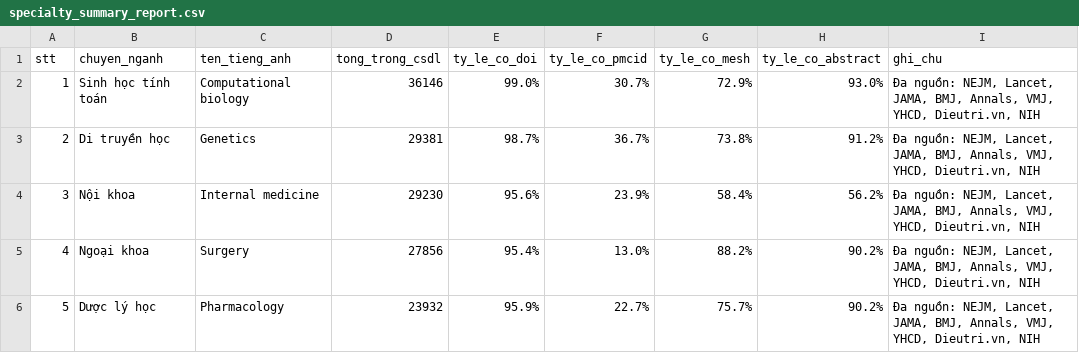
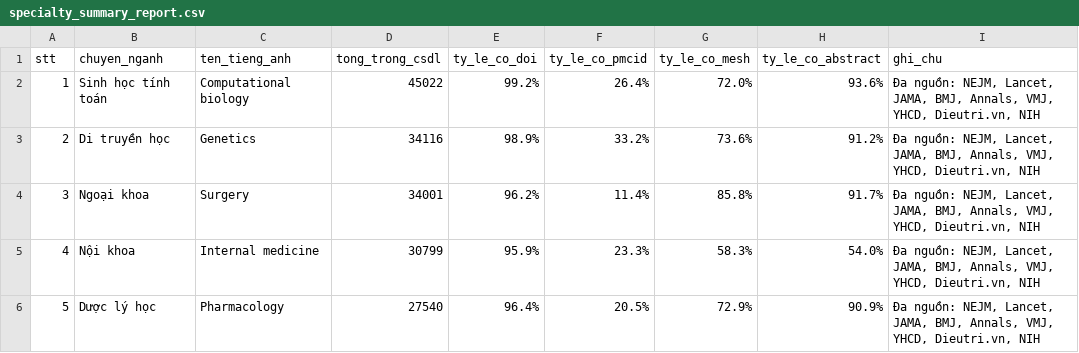
Before and after one commit to carbvantu/baitaplonctdl, a CSV file: reports/specialty_summary_report.csv, drawn as a sheet; only a part is shown; the diff covers the shown part only.

```diff
--- a/reports/specialty_summary_report.csv
+++ b/reports/specialty_summary_report.csv
@@ -1,6 +1,6 @@
 stt,chuyen_nganh,ten_tieng_anh,tong_trong_csdl,ty_le_co_doi,ty_le_co_pmcid,ty_le_co_mesh,ty_le_co_abstract,ghi_chu
-1,Sinh học tính toán,Computational biology,36146,99.0%,30.7%,72.9%,93.0%,"Đa nguồn: NEJM, Lancet, JAMA, BMJ, Annals, VMJ, YHCD, Dieutri.vn, NIH"
-2,Di truyền học,Genetics,29381,98.7%,36.7%,73.8%,91.2%,"Đa nguồn: NEJM, Lancet, JAMA, BMJ, Annals, VMJ, YHCD, Dieutri.vn, NIH"
-3,Nội khoa,Internal medicine,29230,95.6%,23.9%,58.4%,56.2%,"Đa nguồn: NEJM, Lancet, JAMA, BMJ, Annals, VMJ, YHCD, Dieutri.vn, NIH"
-4,Ngoại khoa,Surgery,27856,95.4%,13.0%,88.2%,90.2%,"Đa nguồn: NEJM, Lancet, JAMA, BMJ, Annals, VMJ, YHCD, Dieutri.vn, NIH"
-5,Dược lý học,Pharmacology,23932,95.9%,22.7%,75.7%,90.2%,"Đa nguồn: NEJM, Lancet, JAMA, BMJ, Annals, VMJ, YHCD, Dieutri.vn, NIH"
+1,Sinh học tính toán,Computational biology,45022,99.2%,26.4%,72.0%,93.6%,"Đa nguồn: NEJM, Lancet, JAMA, BMJ, Annals, VMJ, YHCD, Dieutri.vn, NIH"
+2,Di truyền học,Genetics,34116,98.9%,33.2%,73.6%,91.2%,"Đa nguồn: NEJM, Lancet, JAMA, BMJ, Annals, VMJ, YHCD, Dieutri.vn, NIH"
+3,Ngoại khoa,Surgery,34001,96.2%,11.4%,85.8%,91.7%,"Đa nguồn: NEJM, Lancet, JAMA, BMJ, Annals, VMJ, YHCD, Dieutri.vn, NIH"
+4,Nội khoa,Internal medicine,30799,95.9%,23.3%,58.3%,54.0%,"Đa nguồn: NEJM, Lancet, JAMA, BMJ, Annals, VMJ, YHCD, Dieutri.vn, NIH"
+5,Dược lý học,Pharmacology,27540,96.4%,20.5%,72.9%,90.9%,"Đa nguồn: NEJM, Lancet, JAMA, BMJ, Annals, VMJ, YHCD, Dieutri.vn, NIH"
```
Also changed, not shown: 29 edited cells elsewhere in this file, 15 other files.
